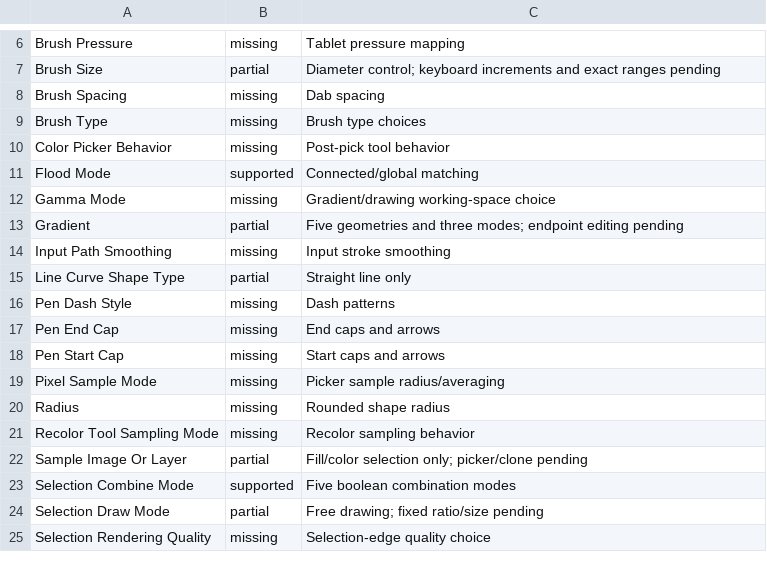
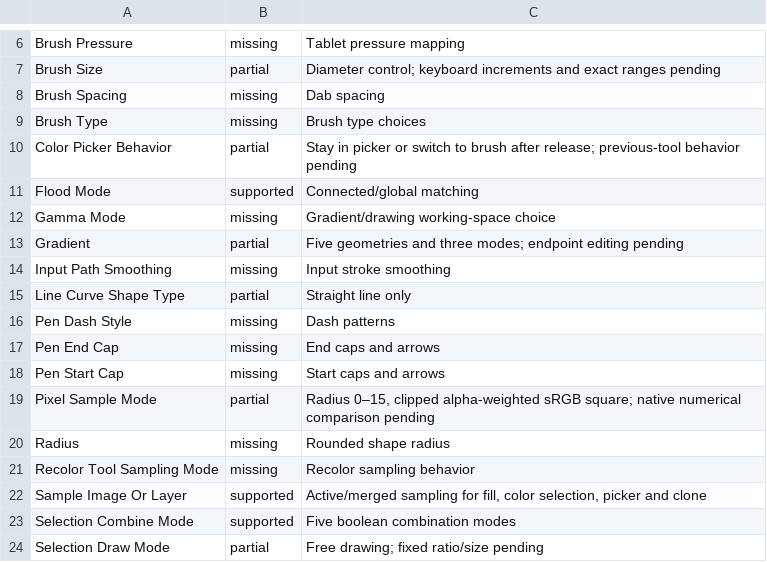
Before and after one commit to trelak-net/paint-rust, a TSV file: acceptance/options.tsv, drawn as a sheet; only a part is shown, gaps mark what is left out; the shorter side is filled out with more unchanged rows.

```diff
--- a/acceptance/options.tsv
+++ b/acceptance/options.tsv
@@ -9,3 +9,3 @@ Brush Spacing	missing	Dab spacing
 Brush Type	missing	Brush type choices
-Color Picker Behavior	missing	Post-pick tool behavior
+Color Picker Behavior	partial	Stay in picker or switch to brush after release; previous-tool behavior pending
 Flood Mode	supported	Connected/global matching
@@ -18,6 +18,6 @@ Pen End Cap	missing	End caps and arrows
 Pen Start Cap	missing	Start caps and arrows
-Pixel Sample Mode	missing	Picker sample radius/averaging
+Pixel Sample Mode	partial	Radius 0–15, clipped alpha-weighted sRGB square; native numerical comparison pending
 Radius	missing	Rounded shape radius
 Recolor Tool Sampling Mode	missing	Recolor sampling behavior
-Sample Image Or Layer	partial	Fill/color selection only; picker/clone pending
+Sample Image Or Layer	supported	Active/merged sampling for fill, color selection, picker and clone
 Selection Combine Mode	supported	Five boolean combination modes
```
Also changed, not shown: acceptance/tools.tsv, 7 other files.
